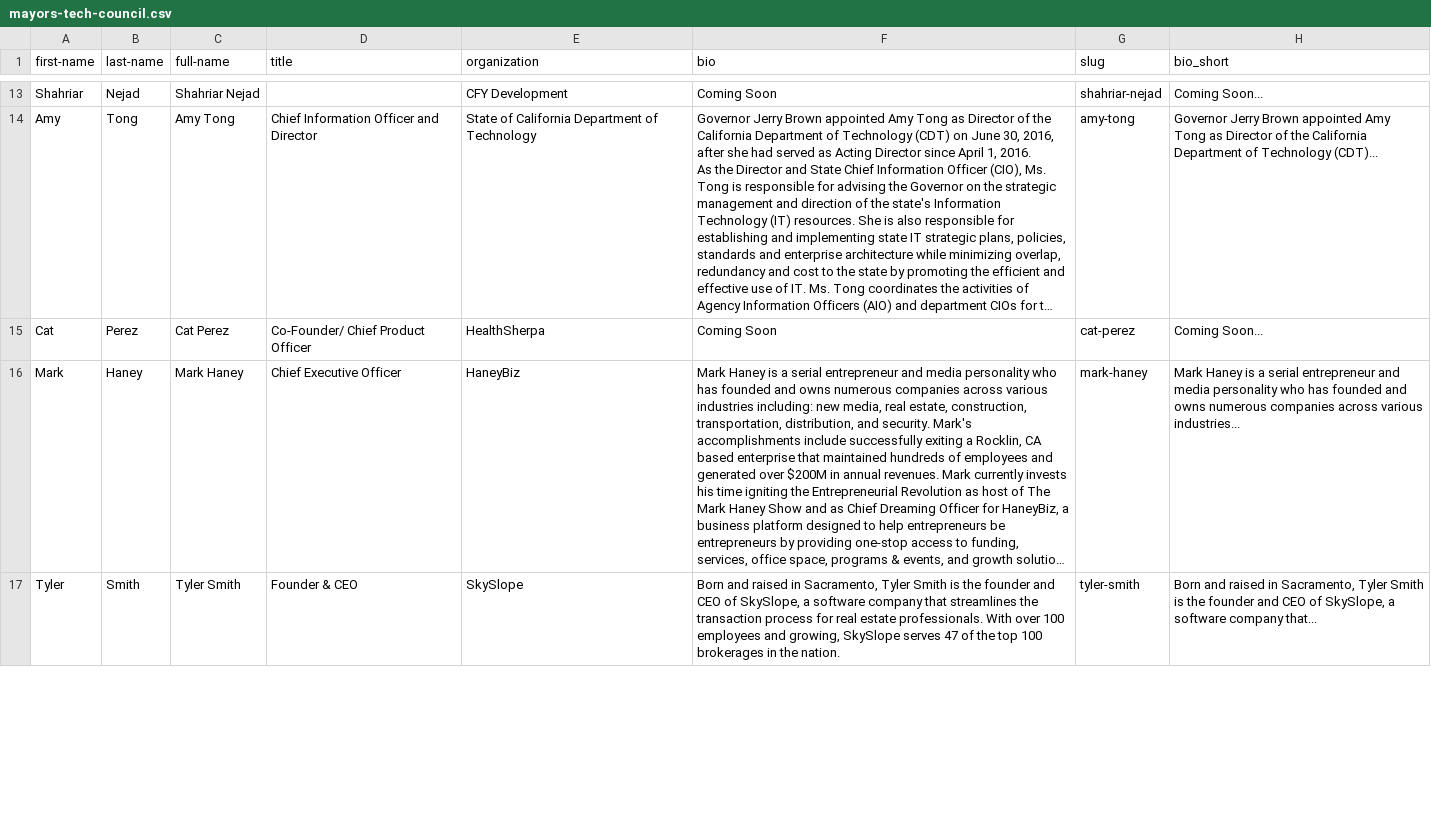
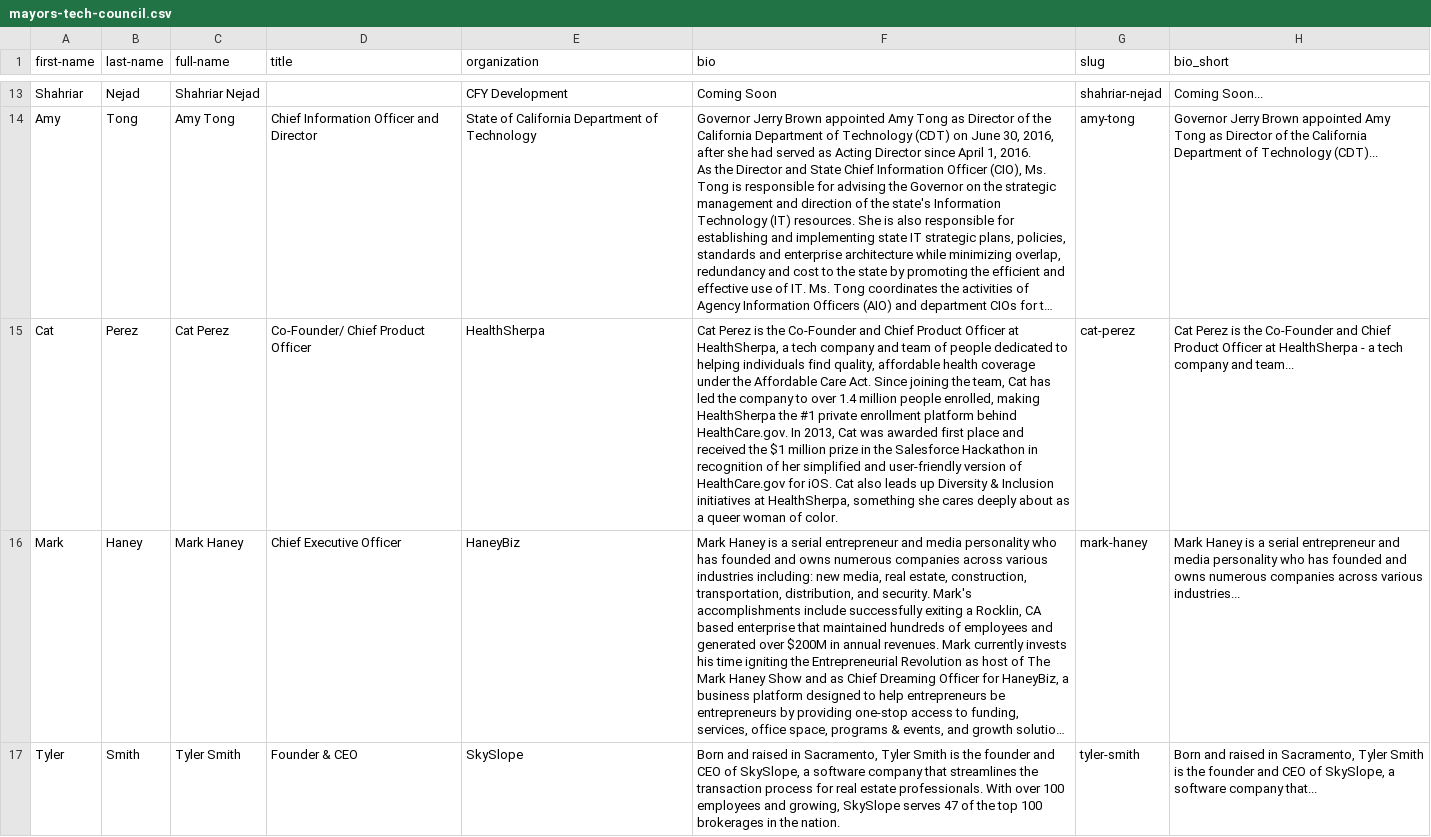
Before and after one commit to innovatesac/innovatesac.org, a CSV file: _data/mayors-tech-council.csv, drawn as a sheet; only a part is shown, gaps mark what is left out; long unchanged cells end in …; the diff names each change by its address in the sheet, - before the commit and + after, or states it on an @@ line.

```diff
--- a/_data/mayors-tech-council.csv
+++ b/_data/mayors-tech-council.csv
-F15 (bio): Coming Soon
+F15 (bio): Cat Perez is the Co-Founder and Chief Product Officer at HealthSherpa, a tech company and team of people dedicated to helping individuals find quality, affordable health coverage under the Affordable Care Act. Since joining the team, Cat has led the company to over 1.4 million people enrolled, making HealthSherpa the #1 private enrollment platform behind HealthCare.gov. In 2013, Cat was awarded first place and received the $1 million prize in the Salesforce Hackathon in recognition of her simplified and user-friendly version of HealthCare.gov for iOS. Cat also leads up Diversity & Inclusion initiatives at HealthSherpa, something she cares deeply about as a queer woman of color.
-H15 (bio_short): Coming Soon...
+H15 (bio_short): Cat Perez is the Co-Founder and Chief Product Officer at HealthSherpa - a tech company and team...
```
Also changed, not shown: 1 other file.
